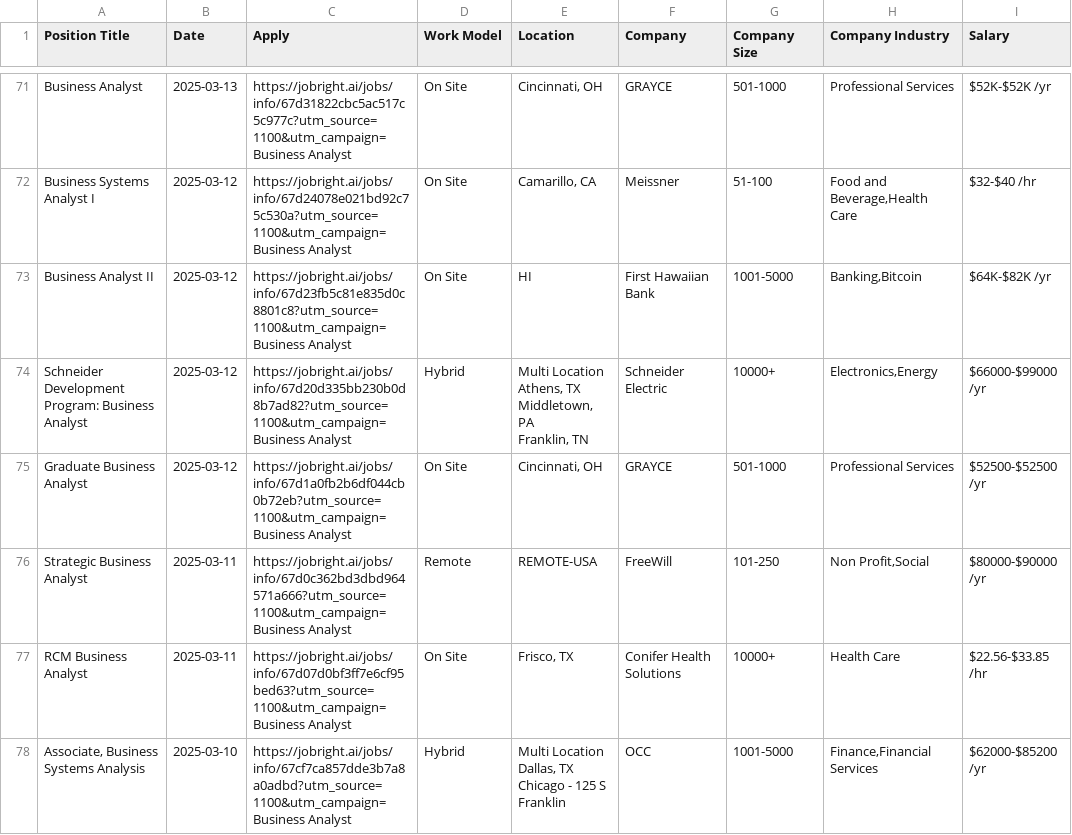
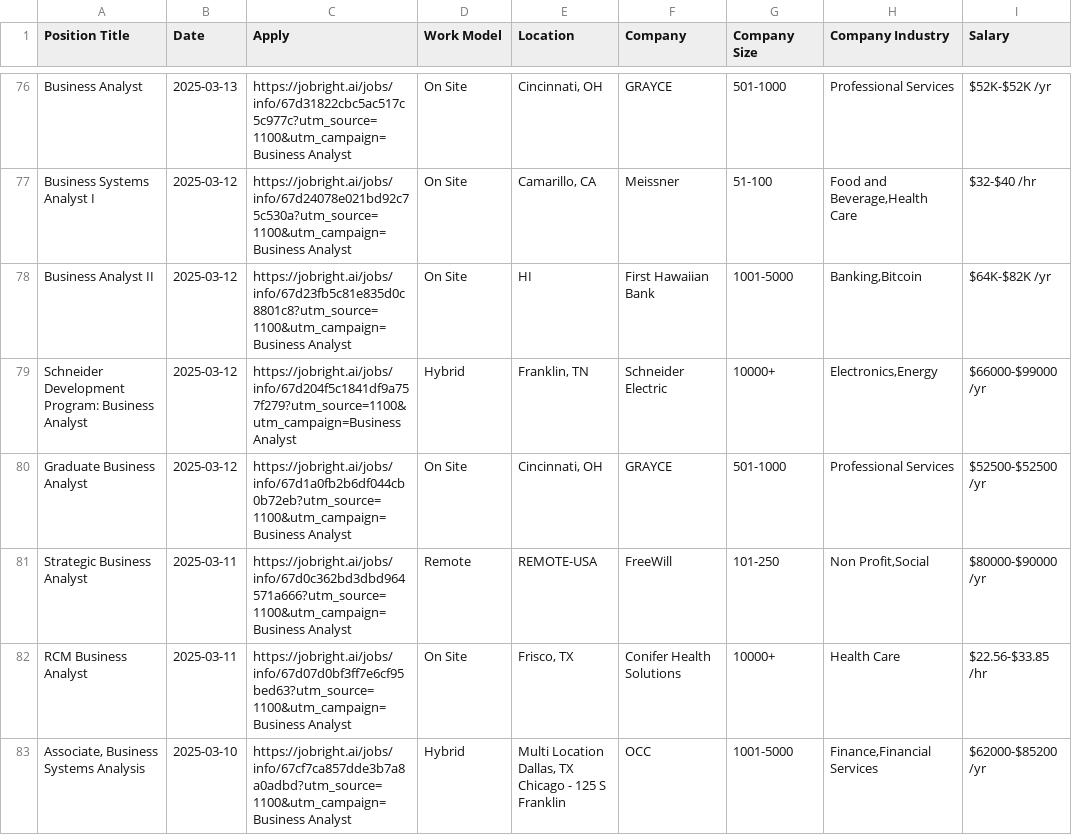
Before and after one commit to Pradeepsingh61/job_DE1, a CSV file: Business_Analyst_full.csv, drawn as a sheet; only a part is shown, gaps mark what is left out; addresses are those after the commit; ↵ is a line break in a cell; the diff covers the shown part only; the diff names each change by its address in the sheet, - before the commit and + after, or states it on an @@ line.

```diff
--- a/Business_Analyst_full.csv
+++ b/Business_Analyst_full.csv
-C79 (Apply): https://jobright.ai/jobs/info/67d20d335bb230b0d8b7ad82?utm_source=1100&utm_campaign=Business Analyst
+C79 (Apply): https://jobright.ai/jobs/info/67d204f5c1841df9a757f279?utm_source=1100&utm_campaign=Business Analyst
-E79 (Location): Multi Location ↵ Athens, TX ↵ Middletown, PA ↵ Franklin, TN
+E79 (Location): Franklin, TN
```
Also changed, not shown: 8 added rows, 4 removed rows and 13 edited cells elsewhere in this file, Creatives_and_Design_full.csv, Marketing_full.csv, 13 other files.
